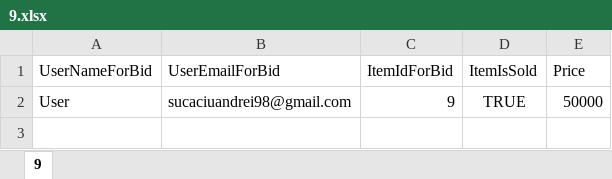
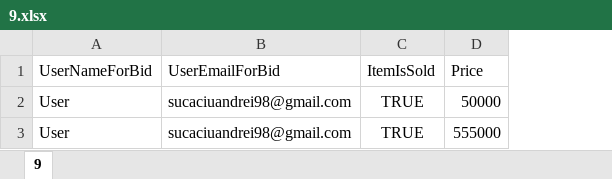
Before and after one commit to narcisbadea/test, an Excel workbook: Auction_Project/BidListExcel/9.xlsx, sheet 9, drawn as a sheet; values as stored, in another font and other column widths than the file's, no borders; removed rows and columns are numbered as before the commit, all else as after; the diff names each change by its address in the sheet, - before the commit and + after, or states it on an @@ line.

```diff
--- a/Auction_Project/BidListExcel/9.xlsx (sheet 9)
+++ b/Auction_Project/BidListExcel/9.xlsx (sheet 9)
-column C (ItemIdForBid), row 2: 9
+row 3: User | sucaciuandrei98@gmail.com | TRUE | 555000
```
Also changed, not shown: 2 other files.
